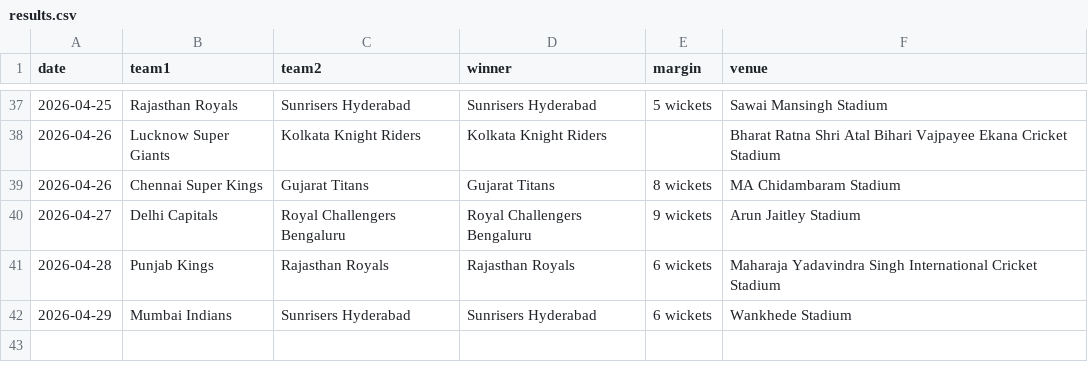
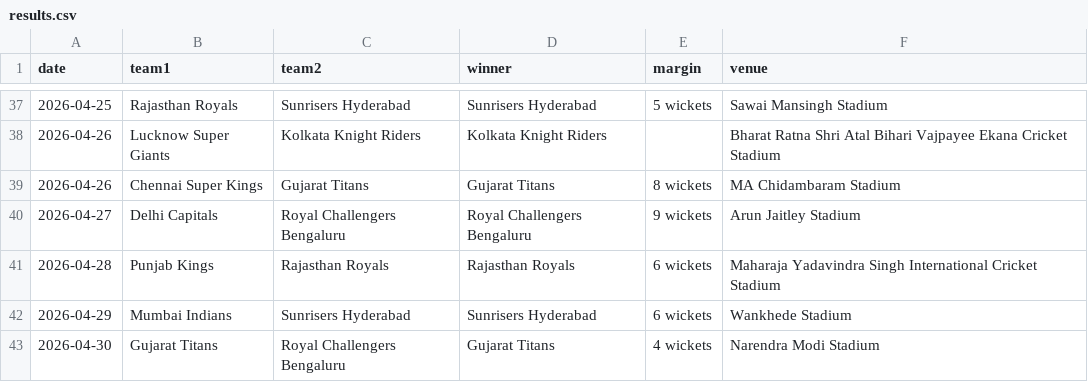
Before and after one commit to mukundladdha/ipl-predictor-website, a CSV file: data/results.csv, drawn as a sheet; only a part is shown, gaps mark what is left out.

```diff
--- a/data/results.csv
+++ b/data/results.csv
@@ -42 +42,2 @@ date,team1,team2,winner,margin,venue
 2026-04-29,Mumbai Indians,Sunrisers Hyderabad,Sunrisers Hyderabad,6 wickets,Wankhede Stadium
+2026-04-30,Gujarat Titans,Royal Challengers Bengaluru,Gujarat Titans,4 wickets,Narendra Modi Stadium
```
Also changed, not shown: 4 other files.
